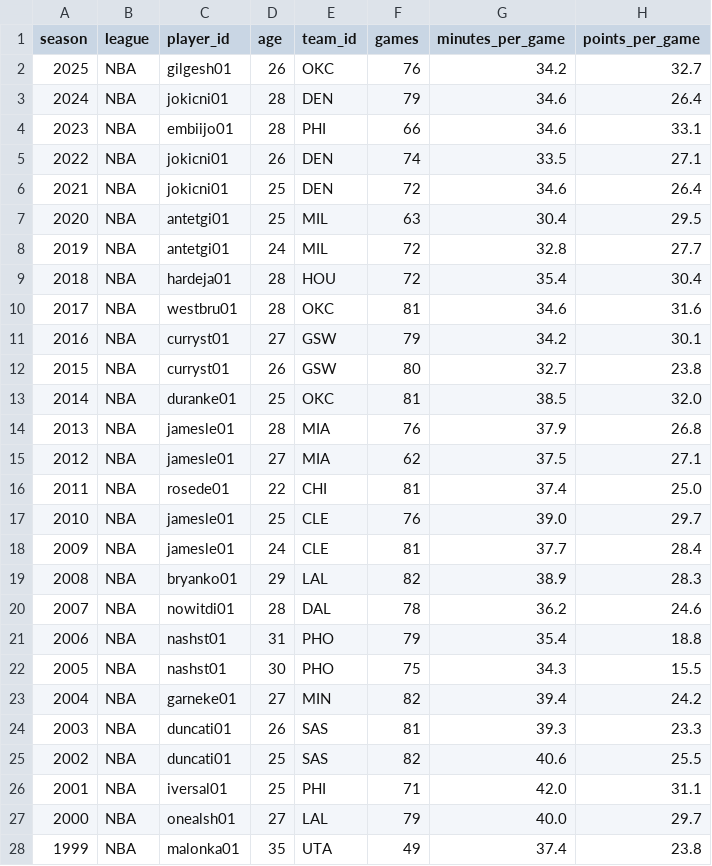
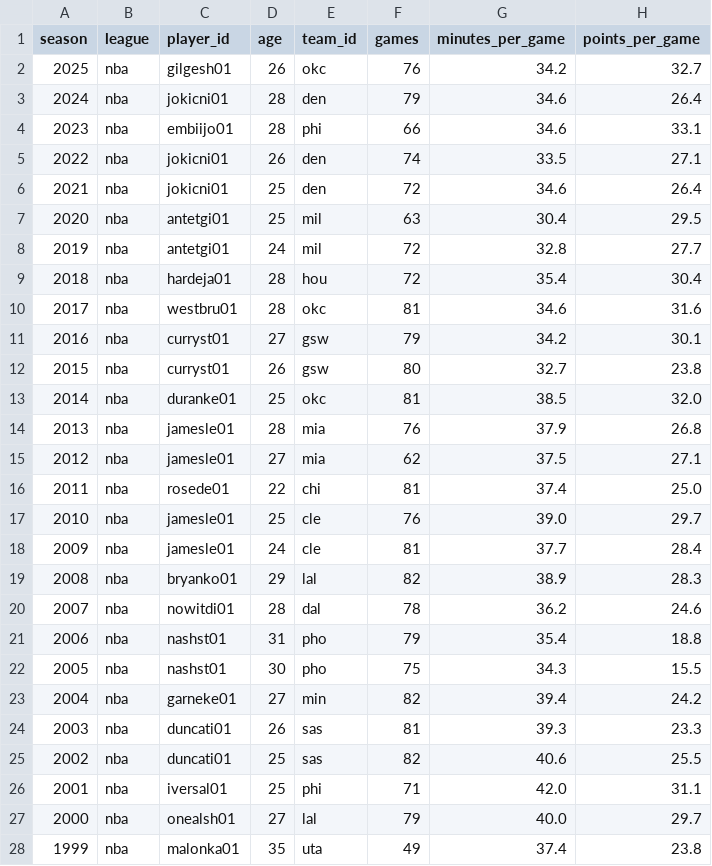
Before and after one commit to arianmokhtariha/NBA-analysis, a CSV file: data/data_clean/mvp_winners.csv, drawn as a sheet; only a part is shown; the diff covers the shown part only; the diff names each change by its address in the sheet, - before the commit and + after, or states it on an @@ line.

```diff
--- a/data/data_clean/mvp_winners.csv
+++ b/data/data_clean/mvp_winners.csv
-B2:B28 (league): NBA
+B2:B28 (league): nba
-E2 (team_id): OKC
+E2 (team_id): okc
-E3 (team_id): DEN
+E3 (team_id): den
-E4 (team_id): PHI
+E4 (team_id): phi
-E5:E6 (team_id): DEN
+E5:E6 (team_id): den
-E7:E8 (team_id): MIL
+E7:E8 (team_id): mil
-E9 (team_id): HOU
+E9 (team_id): hou
-E10 (team_id): OKC
+E10 (team_id): okc
-E11:E12 (team_id): GSW
+E11:E12 (team_id): gsw
-E13 (team_id): OKC
+E13 (team_id): okc
-E14:E15 (team_id): MIA
+E14:E15 (team_id): mia
-E16 (team_id): CHI
+E16 (team_id): chi
-E17:E18 (team_id): CLE
+E17:E18 (team_id): cle
-E19 (team_id): LAL
+E19 (team_id): lal
-E20 (team_id): DAL
+E20 (team_id): dal
-E21:E22 (team_id): PHO
+E21:E22 (team_id): pho
-E23 (team_id): MIN
+E23 (team_id): min
-E24:E25 (team_id): SAS
+E24:E25 (team_id): sas
-E26 (team_id): PHI
+E26 (team_id): phi
-E27 (team_id): LAL
+E27 (team_id): lal
-E28 (team_id): UTA
+E28 (team_id): uta
```
Also changed, not shown: 86 edited cells elsewhere in this file, data/data_clean/advanced_stats.csv, data/data_clean/mvp_candidates.csv, 7 other files.
